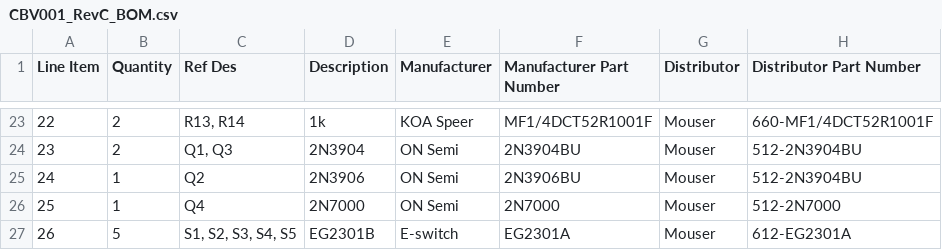
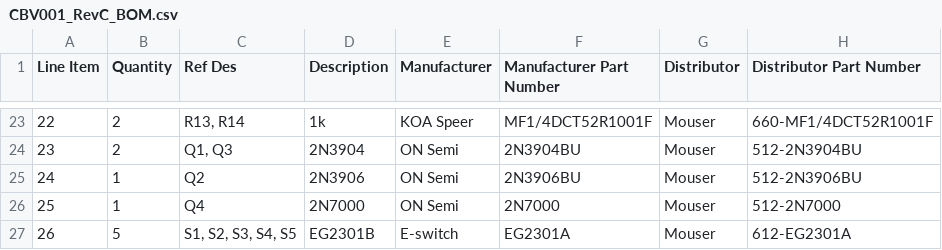
Before and after one commit to Syntonie/documentation, a CSV file: CBV001/CBV001_RevC_BOM.csv, drawn as a sheet; only a part is shown, gaps mark what is left out.

```diff
--- a/CBV001/CBV001_RevC_BOM.csv
+++ b/CBV001/CBV001_RevC_BOM.csv
@@ -24,3 +24,3 @@ Line Item,Quantity,Ref Des,Description,Manufacturer,Manufacturer Part Number,Dis
 23,2,"Q1, Q3",2N3904,ON Semi,2N3904BU,Mouser,512-2N3904BU
-24,1,Q2,2N3906,ON Semi,2N3906BU ,Mouser,512-2N3904BU
+24,1,Q2,2N3906,ON Semi,2N3906BU ,Mouser,512-2N3906BU
 25,1,Q4,2N7000,ON Semi,2N7000,Mouser,512-2N7000
```
Also changed, not shown: CBV001S/CBV001S_REVB_BOM.csv, 1 other file.
